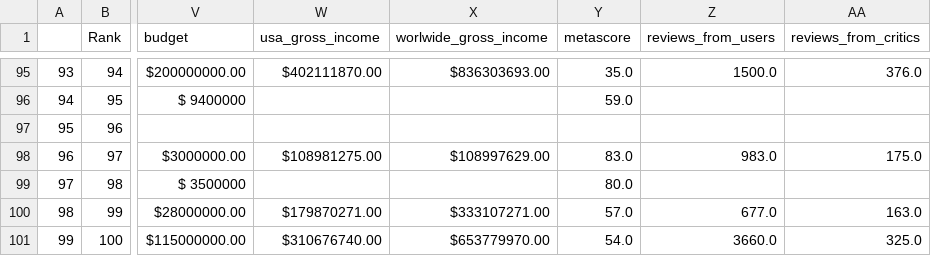
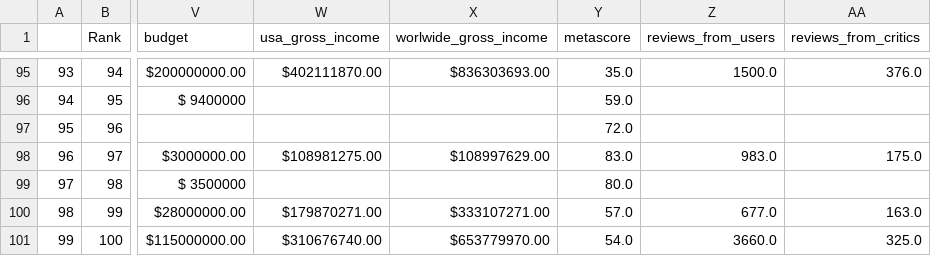
Before and after one commit to 6859-sp21/final-project-diversity-in-hollywood, a CSV file: datasets/movie_distributions_top_1000_gross.csv, drawn as a sheet; only a part is shown, gaps mark what is left out; the diff covers the shown part only; the diff names each change by its address in the sheet, - before the commit and + after, or states it on an @@ line.

```diff
--- a/datasets/movie_distributions_top_1000_gross.csv
+++ b/datasets/movie_distributions_top_1000_gross.csv
-Y97 (metascore): (empty)
+Y97 (metascore): 72.0
```
Also changed, not shown: 12 edited cells elsewhere in this file, 1 other file.
